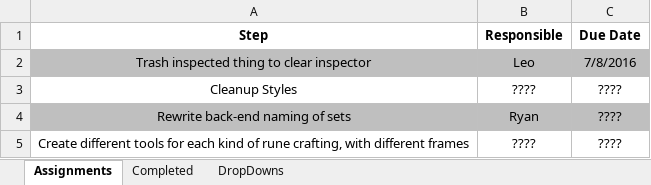
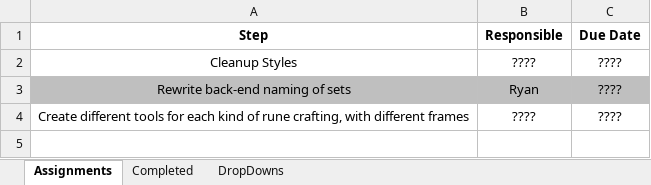
Before and after one commit to turtles-app/tutorial2, an Excel workbook: runeCrafterAgenda.xlsx, sheet Assignments, drawn as a sheet; values as stored, in another font and other column widths than the file's, no borders; the diff names each change by its address in the sheet, - before the commit and + after, or states it on an @@ line.

Commit message:
Inspector now trashable

```diff
--- a/runeCrafterAgenda.xlsx (sheet Assignments)
+++ b/runeCrafterAgenda.xlsx (sheet Assignments)
-row 2: Trash inspected thing to clear inspector | Leo | 7/8/2016
```
Also changed, not shown: sheet Completed, 8 other files.
